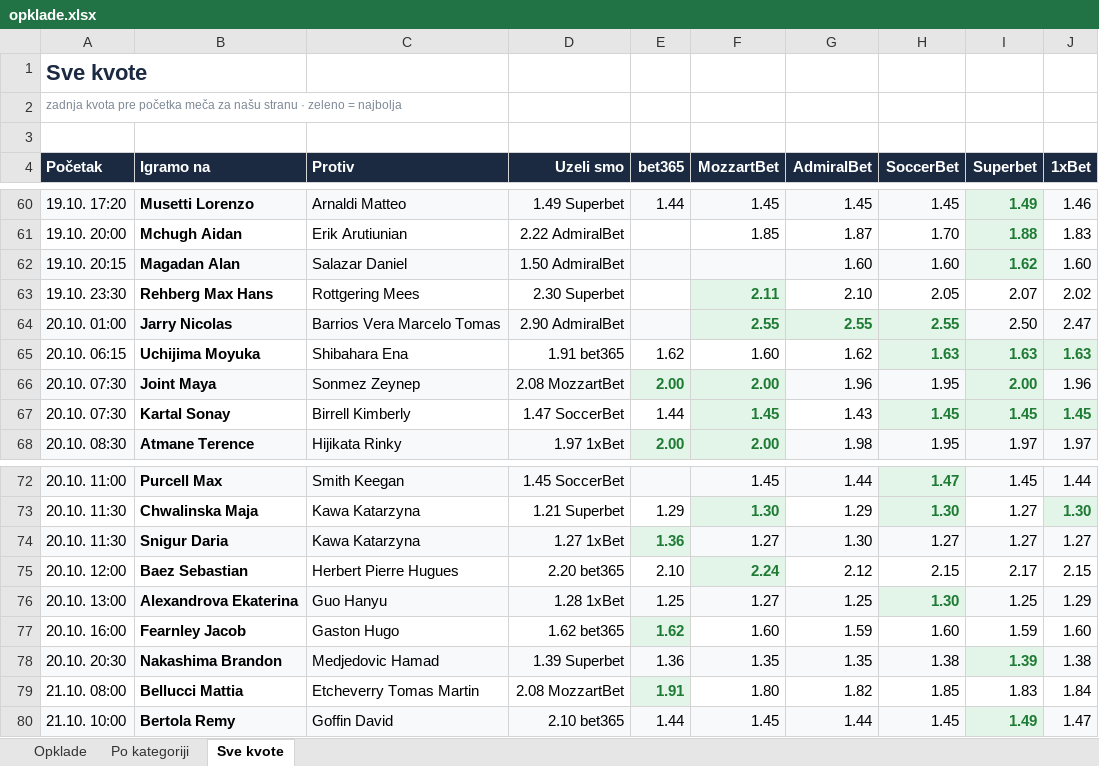
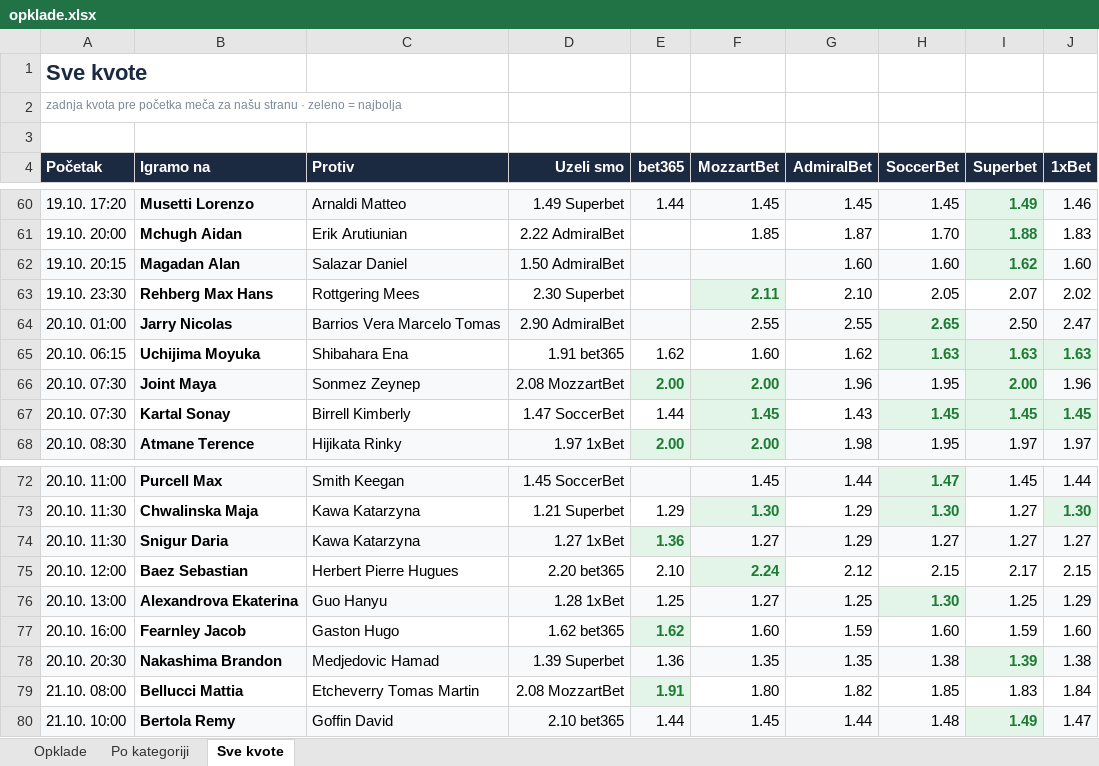
Before and after one commit to andreja69420/pantasocial, an Excel workbook: research/tennis-ml/paper/opklade.xlsx, sheet Sve kvote, drawn as a sheet; only a part is shown, gaps mark what is left out; values as stored, in another font and other column widths than the file's, no borders; the diff names each change by its address in the sheet, - before the commit and + after, or states it on an @@ line.

```diff
--- a/research/tennis-ml/paper/opklade.xlsx (sheet Sve kvote)
+++ b/research/tennis-ml/paper/opklade.xlsx (sheet Sve kvote)
@@ F64:G64 bold: on → off, text colour: #1E7B34 → black @@
-H64 (SoccerBet): 2.55
+H64 (SoccerBet): 2.65
-G74 (AdmiralBet): 1.30
+G74 (AdmiralBet): 1.29
-H80 (SoccerBet): 1.45
+H80 (SoccerBet): 1.48
```
Also changed, not shown: sheet Opklade, 2 other files.
